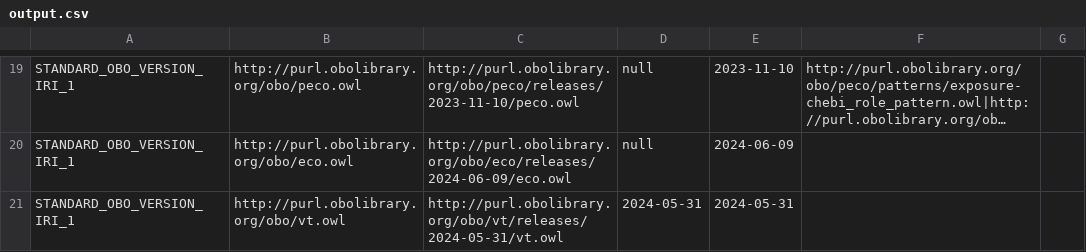
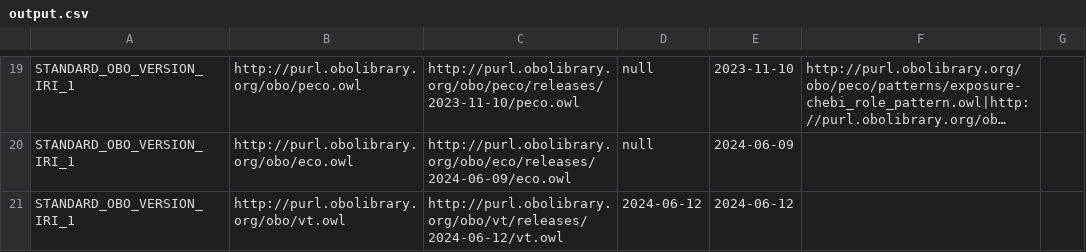
Before and after one commit to psiotwo/ontology-version-extractor, a CSV file: output.csv, drawn as a sheet; only a part is shown, gaps mark what is left out; long unchanged cells end in …; the diff covers the shown part only; the diff names each change by its address in the sheet, - before the commit and + after, or states it on an @@ line.

```diff
--- a/output.csv
+++ b/output.csv
-C21: http://purl.obolibrary.org/obo/vt/releases/2024-05-31/vt.owl
+C21: http://purl.obolibrary.org/obo/vt/releases/2024-06-12/vt.owl
-D21: 2024-05-31
+D21: 2024-06-12
-E21: 2024-05-31
+E21: 2024-06-12
```
Also changed, not shown: 15 edited cells elsewhere in this file, 2 other files.
